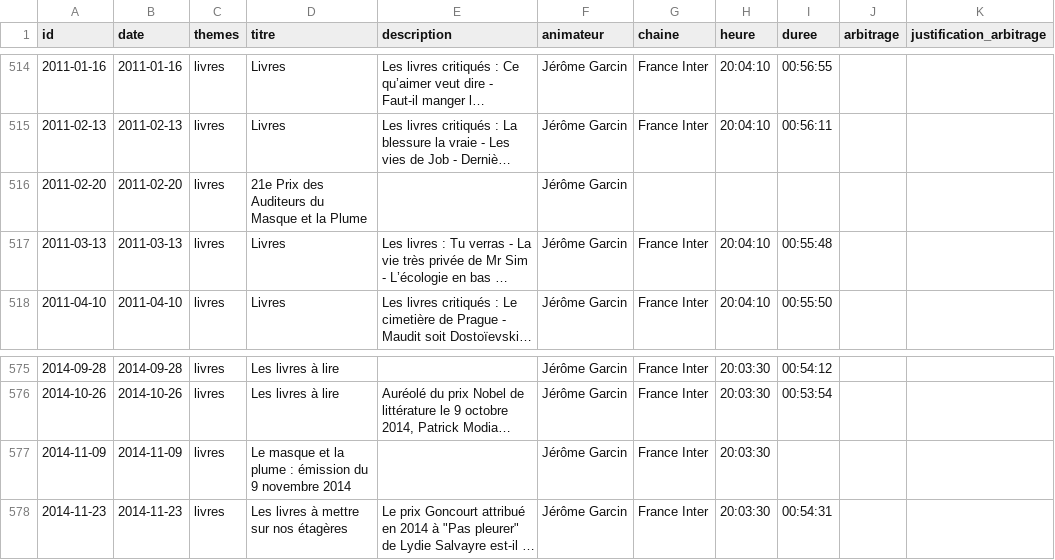
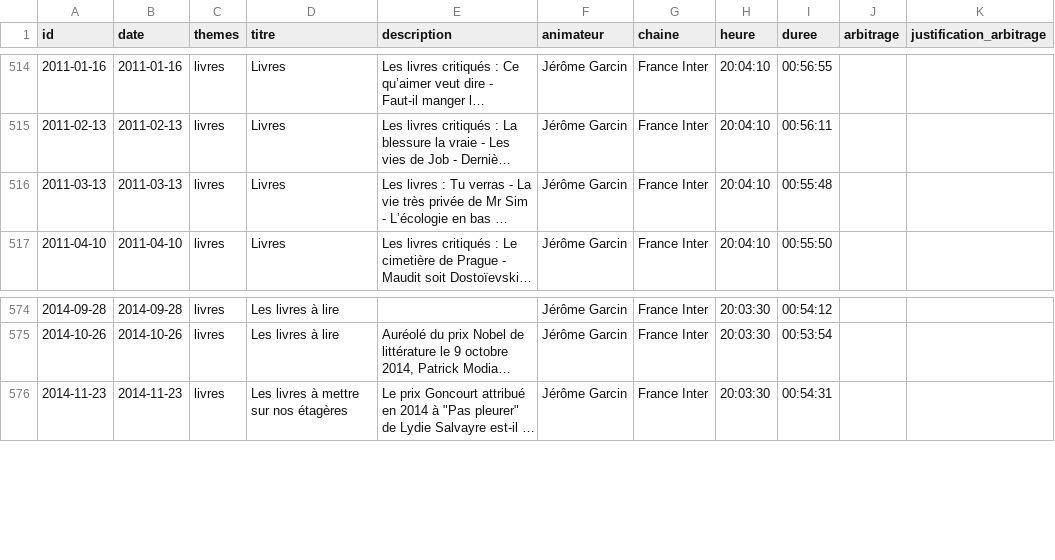
Before and after one commit to castorfou/lmelp-pap, a CSV file: data/processed/emissions.csv, drawn as a sheet; only a part is shown, gaps mark what is left out; long unchanged cells end in …; the diff names each change by its address in the sheet, - before the commit and + after, or states it on an @@ line.

Commit message:
chore(data): publication depuis le NAS
2 émissions changées (2 retirées), 2 arbitrages ajoutés, 6 qualifications ajoutées, 147 enregistrements ont changé de niveau (qualifie 1, rapatrie 141, valide 5), commit local en attente de push (CONTEXT.md, 261124-0839-theme-et-bandeau-commun.md, architecture.md, appli-docker-nas.md, liste-des-emissions.md, accueil.html, arbitrage.html, arbitrer.py, collecte.py, page.html, test_arbitrer.py, test_bandeau_navigateur.py, test_page.py, test_page_navigateur.py, test_suivi_lmelp.py, test_theme_navigateur.py)

```diff
--- a/data/processed/emissions.csv
+++ b/data/processed/emissions.csv
-row 516: 2011-02-20 | 2011-02-20 | livres | 21e Prix des Auditeurs du Masque et la Plume |  | Jérôme Garcin
-row 577: 2014-11-09 | 2014-11-09 | livres | Le masque et la plume : émission du 9 novembre 2014 |  | Jérôme Garcin | France Inter | 20:03:30
```
Also changed, not shown: data/processed/arbitrages.csv, data/processed/attestations.csv, 1 other file.
